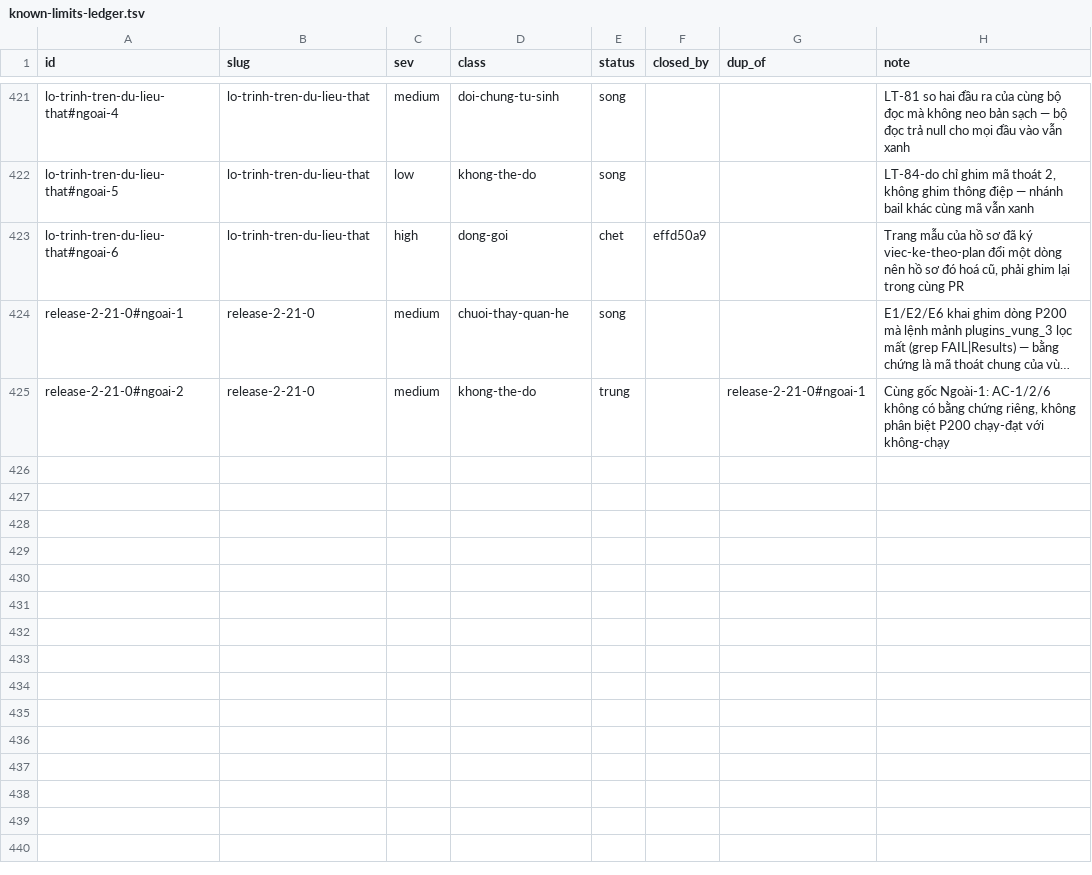
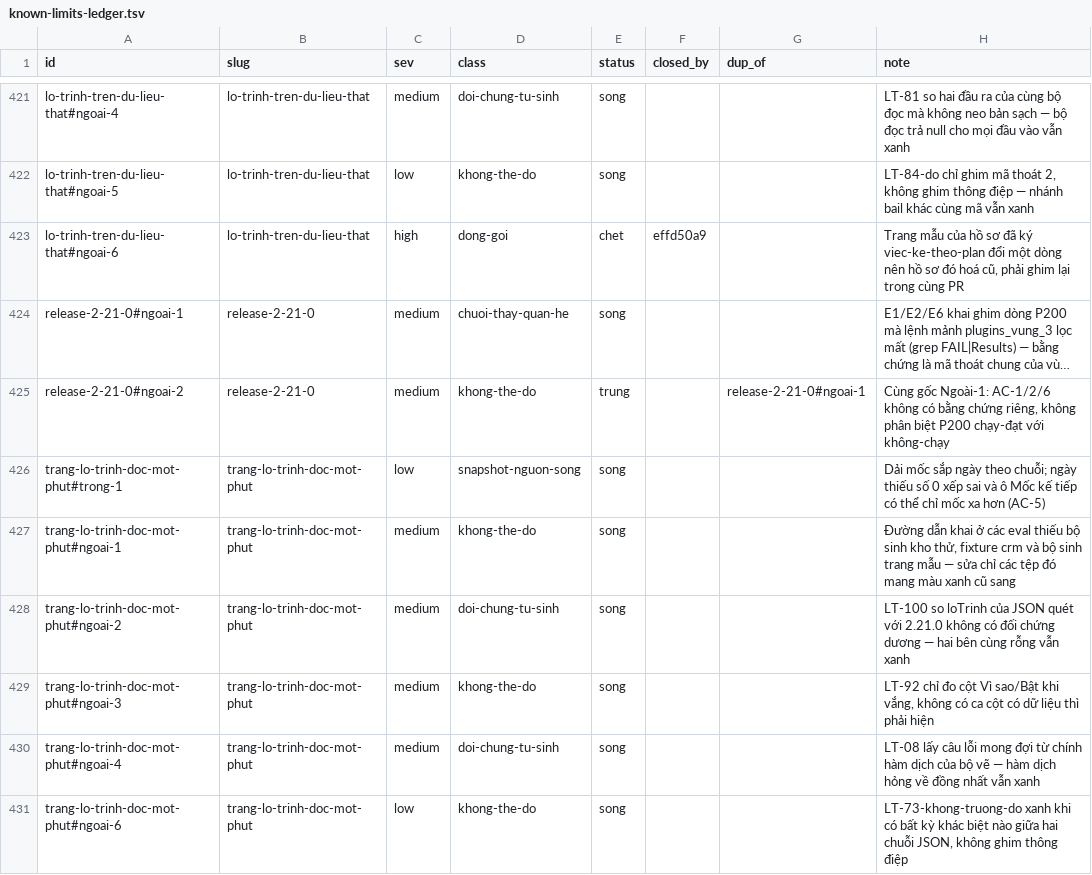
Before and after one commit to phanlemanh/acceptance-gate-kit, a TSV file: docs/research/known-limits-ledger.tsv, drawn as a sheet; only a part is shown, gaps mark what is left out; long unchanged cells end in …; the diff names each change by its address in the sheet, - before the commit and + after, or states it on an @@ line.

```diff
--- a/docs/research/known-limits-ledger.tsv
+++ b/docs/research/known-limits-ledger.tsv
+row 426: trang-lo-trinh-doc-mot-phut#trong-1 | trang-lo-trinh-doc-mot-phut | low | snapshot-nguon-song | song |  |  | Dải mốc sắp ngày theo chuỗi; ngày thiếu số 0 xếp sai và ô Mốc kế tiếp có thể chỉ mốc xa hơn (AC-5)
+row 427: trang-lo-trinh-doc-mot-phut#ngoai-1 | trang-lo-trinh-doc-mot-phut | medium | khong-the-do | song |  |  | Đường dẫn khai ở các eval thiếu bộ sinh kho thử, fixture crm và bộ sinh trang mẫu — sửa chỉ các tệp đó mang màu xanh cũ sang
+row 428: trang-lo-trinh-doc-mot-phut#ngoai-2 | trang-lo-trinh-doc-mot-phut | medium | doi-chung-tu-sinh | song |  |  | LT-100 so loTrinh của JSON quét với 2.21.0 không có đối chứng dương — hai bên cùng rỗng vẫn xanh
+row 429: trang-lo-trinh-doc-mot-phut#ngoai-3 | trang-lo-trinh-doc-mot-phut | medium | khong-the-do | song |  |  | LT-92 chỉ đo cột Vì sao/Bật khi vắng, không có ca cột có dữ liệu thì phải hiện
+row 430: trang-lo-trinh-doc-mot-phut#ngoai-4 | trang-lo-trinh-doc-mot-phut | medium | doi-chung-tu-sinh | song |  |  | LT-08 lấy câu lỗi mong đợi từ chính hàm dịch của bộ vẽ — hàm dịch hỏng về đồng nhất vẫn xanh
+row 431: trang-lo-trinh-doc-mot-phut#ngoai-6 | trang-lo-trinh-doc-mot-phut | low | khong-the-do | song |  |  | LT-73-khong-truong-do xanh khi có bất kỳ khác biệt nào giữa hai chuỗi JSON, không ghim thông điệp
```
Also changed, not shown: 5 other files.
